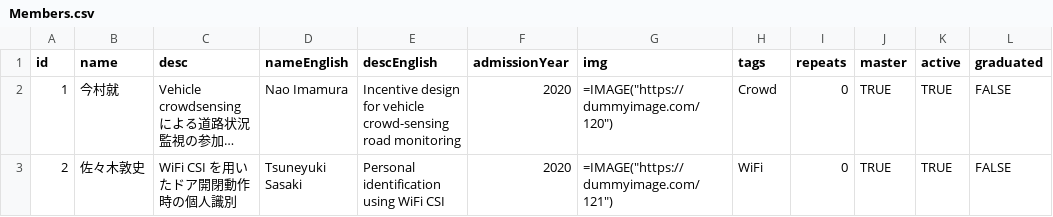
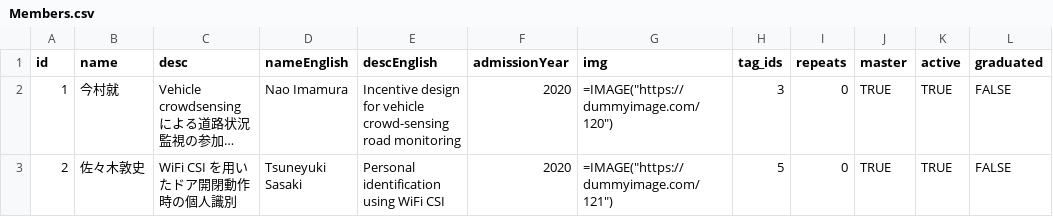
Before and after one commit to kouheisatou/morinolab_hp, a CSV file: data_samples/Members.csv, drawn as a sheet; only a part is shown; long unchanged cells end in …; the diff names each change by its address in the sheet, - before the commit and + after, or states it on an @@ line.

```diff
--- a/data_samples/Members.csv
+++ b/data_samples/Members.csv
-H1: tags
+H1: tag_ids
-H2 (tag_ids): Crowd
+H2 (tag_ids): 3
-H3 (tag_ids): WiFi
+H3 (tag_ids): 5
```
Also changed, not shown: data_samples/Publications.csv, 5 other files.
